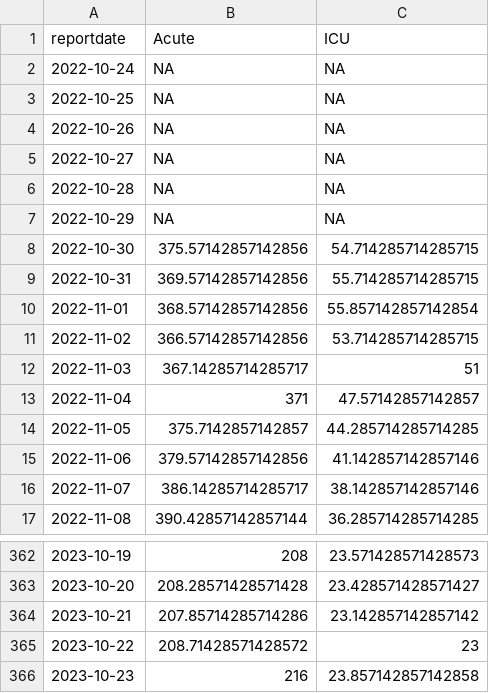
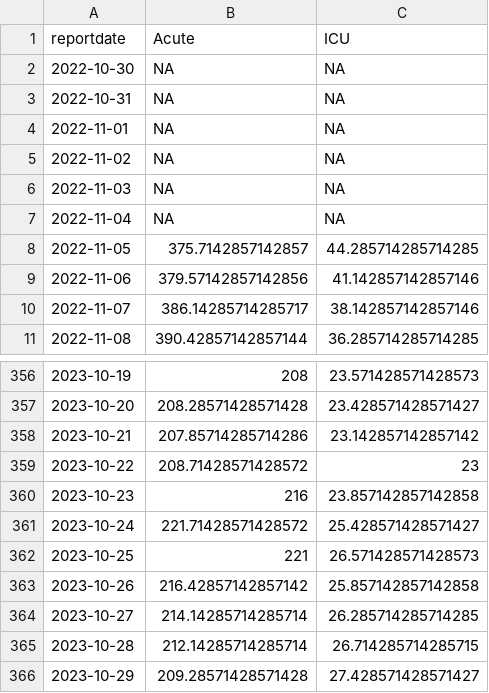
Before and after one commit to Baltimore-Sun/md-covid-scraper, a CSV file: md_hosp.csv, drawn as a sheet; only a part is shown, gaps mark what is left out.

```diff
--- a/md_hosp.csv
+++ b/md_hosp.csv
@@ -1,14 +1,8 @@
 reportdate,Acute,ICU
-2022-10-24,NA,NA
-2022-10-25,NA,NA
-2022-10-26,NA,NA
-2022-10-27,NA,NA
-2022-10-28,NA,NA
-2022-10-29,NA,NA
-2022-10-30,375.57142857142856,54.714285714285715
-2022-10-31,369.57142857142856,55.714285714285715
-2022-11-01,368.57142857142856,55.857142857142854
-2022-11-02,366.57142857142856,53.714285714285715
-2022-11-03,367.14285714285717,51
-2022-11-04,371,47.57142857142857
+2022-10-30,NA,NA
+2022-10-31,NA,NA
+2022-11-01,NA,NA
+2022-11-02,NA,NA
+2022-11-03,NA,NA
+2022-11-04,NA,NA
 2022-11-05,375.7142857142857,44.285714285714285
@@ -366 +360,7 @@ reportdate,Acute,ICU
 2023-10-23,216,23.857142857142858
+2023-10-24,221.71428571428572,25.428571428571427
+2023-10-25,221,26.571428571428573
+2023-10-26,216.42857142857142,25.857142857142858
+2023-10-27,214.14285714285714,26.285714285714285
+2023-10-28,212.14285714285714,26.714285714285715
+2023-10-29,209.28571428571428,27.428571428571427
```
Also changed, not shown: big-table.csv, graphic-top.csv, 4 other files.
